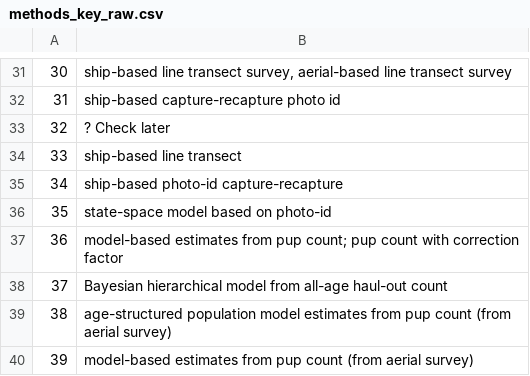
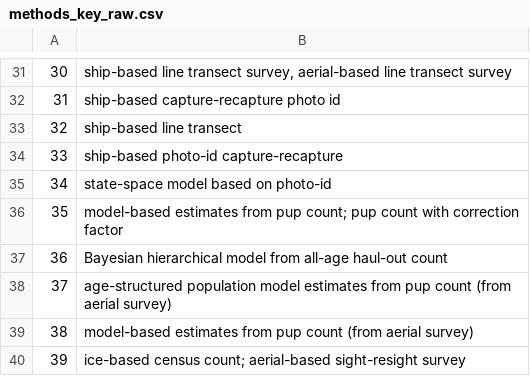
Before and after one commit to cfree14/us_sar_synthesis, a CSV file: data/sars/keys/methods_key_raw.csv, drawn as a sheet; only a part is shown, gaps mark what is left out; the shorter side is filled out with more unchanged rows; removed rows and columns are numbered as before the commit, all else as after; the diff names each change by its address in the sheet, - before the commit and + after, or states it on an @@ line.

```diff
--- a/data/sars/keys/methods_key_raw.csv
+++ b/data/sars/keys/methods_key_raw.csv
-row 33: 32 | ? Check later
@@ column A renumbered from row 33 down @@
```
Also changed, not shown: 11 other files.
